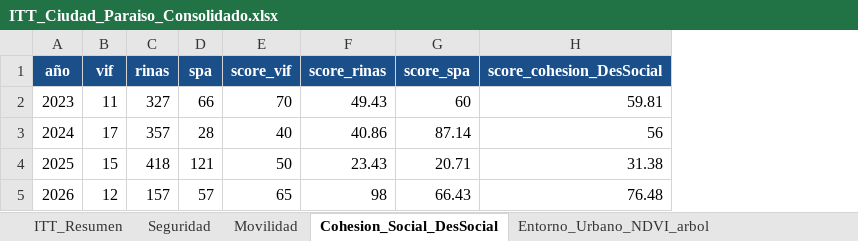
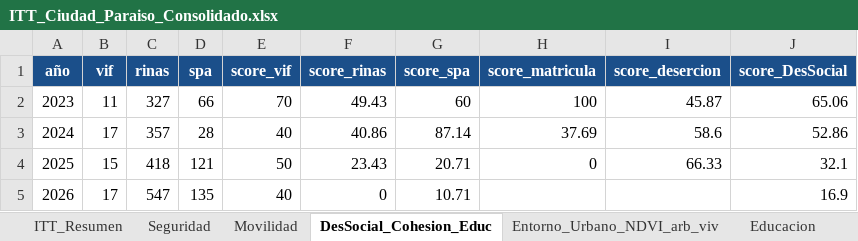
Before and after one commit to j0rg3c45/Itt_repos_cali, an Excel workbook: outputs/itt_ciudad_paraiso/ITT_Ciudad_Paraiso_Consolidado.xlsx, sheet DesSocial_Cohesion_Educ, drawn as a sheet; values as stored, in another font and other column widths than the file's, no borders; removed rows and columns are numbered as before the commit, all else as after; the diff names each change by its address in the sheet, - before the commit and + after, or states it on an @@ line.

Commit message:
feat(nb08): educacion completa (Camacho+Santa Librada: matricula/desercion/repitencia, fallback valores Colab), empleo DE desde registro 2025 (932 pers, 2026 vacio), colegios en Excel, sedes educativas en mapa; Excel regenerado

```diff
--- a/outputs/itt_ciudad_paraiso/ITT_Ciudad_Paraiso_Consolidado.xlsx (sheet DesSocial_Cohesion_Educ)
+++ b/outputs/itt_ciudad_paraiso/ITT_Ciudad_Paraiso_Consolidado.xlsx (sheet DesSocial_Cohesion_Educ)
-sheet tab: Cohesion_Social_DesSocial
+sheet tab: DesSocial_Cohesion_Educ
-sheet tab: Entorno_Urbano_NDVI_arbol
+sheet tab: Entorno_Urbano_NDVI_arb_viv
-column H (score_cohesion_DesSocial), rows 2-5: 59.81 | 56 | 31.38 | 76.48
+column H (score_matricula), rows 2-4: 100 | 37.69 | 0
+column I (score_desercion), rows 2-4: 45.87 | 58.6 | 66.33
+column J (score_DesSocial), rows 2-5: 65.06 | 52.86 | 32.1 | 16.9
-B5 (vif): 12
+B5 (vif): 17
-C5 (rinas): 157
+C5 (rinas): 547
-D5 (spa): 57
+D5 (spa): 135
-E5 (score_vif): 65
+E5 (score_vif): 40
-F5 (score_rinas): 98
+F5 (score_rinas): 0
-G5 (score_spa): 66.43
+G5 (score_spa): 10.71
```
Also changed, not shown: sheet Desarrollo_Economico, sheet Educacion, sheet ITT_Resumen, sheet Auditoria_Fuentes, sheet Entorno_Urbano_NDVI_arb_viv, sheet Indicadores_Trimestrales, 1 more sheet, other sheet tabs, 3 other files.
